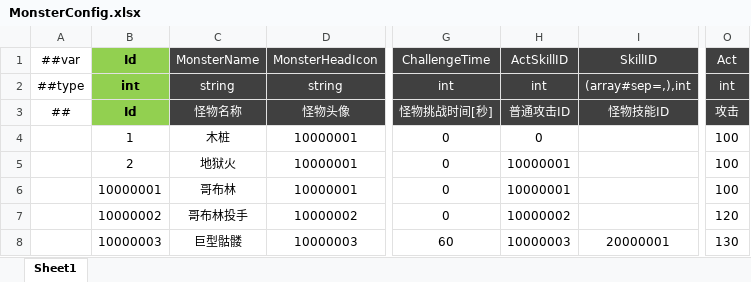
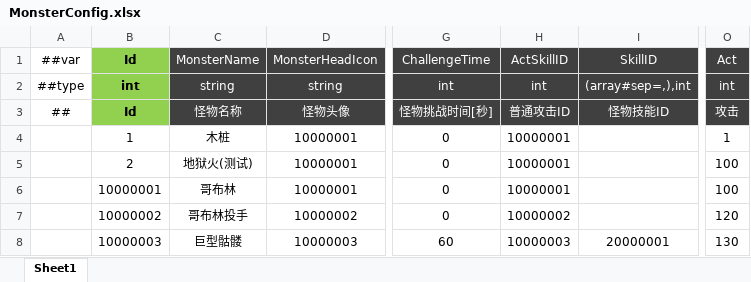
Before and after one commit to csyinghuochong/miniprogram_1, an Excel workbook: Unity/Assets/Config/Excel/MonsterConfig.xlsx, sheet Sheet1, drawn as a sheet; only a part is shown, gaps mark what is left out; values as stored, in another font and other column widths than the file's, no borders; the diff names each change by its address in the sheet, - before the commit and + after, or states it on an @@ line.

```diff
--- a/Unity/Assets/Config/Excel/MonsterConfig.xlsx (sheet Sheet1)
+++ b/Unity/Assets/Config/Excel/MonsterConfig.xlsx (sheet Sheet1)
-H4: 0
+H4: 10000001
-O4: 100
+O4: 1
-C5: 地狱火
+C5: 地狱火(测试)
```
Also changed, not shown: 11 other files.
